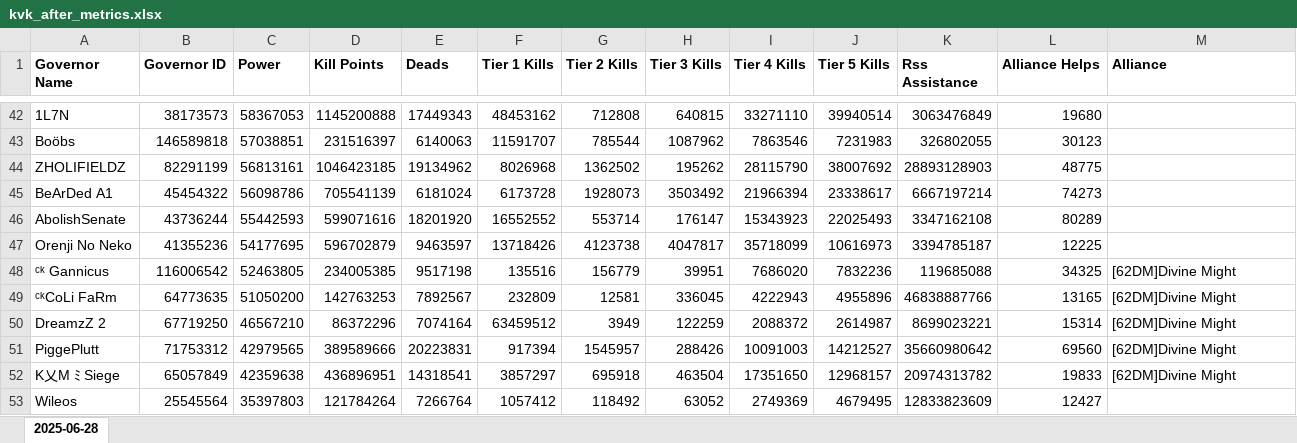
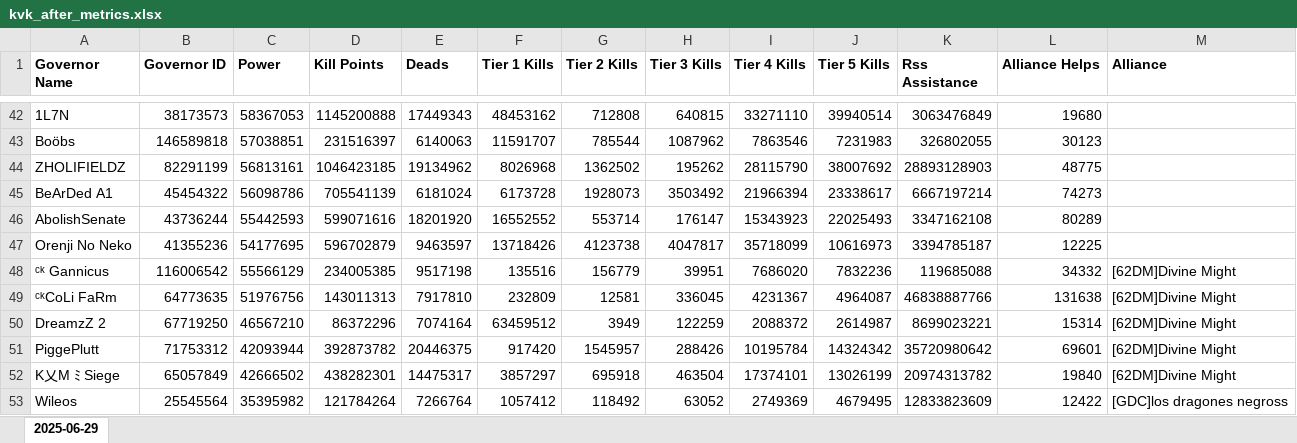
Before and after one commit to wodinaz-hub/kd1662, an Excel workbook: kvk_after_metrics.xlsx, sheet 2025-06-29, drawn as a sheet; only a part is shown, gaps mark what is left out; values as stored, in another font and other column widths than the file's, no borders; the diff covers the shown part only; the diff names each change by its address in the sheet, - before the commit and + after, or states it on an @@ line.

```diff
--- a/kvk_after_metrics.xlsx (sheet 2025-06-29)
+++ b/kvk_after_metrics.xlsx (sheet 2025-06-29)
-sheet tab: 2025-06-28
+sheet tab: 2025-06-29
-C48 (Power): 52463805
+C48 (Power): 55566129
-L48 (Alliance Helps): 34325
+L48 (Alliance Helps): 34332
-C49 (Power): 51050200
+C49 (Power): 51976756
-D49 (Kill Points): 142763253
+D49 (Kill Points): 143011313
-E49 (Deads): 7892567
+E49 (Deads): 7917810
-I49 (Tier 4 Kills): 4222943
+I49 (Tier 4 Kills): 4231367
-J49 (Tier 5 Kills): 4955896
+J49 (Tier 5 Kills): 4964087
-L49 (Alliance Helps): 13165
+L49 (Alliance Helps): 131638
-C51 (Power): 42979565
+C51 (Power): 42093944
-D51 (Kill Points): 389589666
+D51 (Kill Points): 392873782
-E51 (Deads): 20223831
+E51 (Deads): 20446375
-F51 (Tier 1 Kills): 917394
+F51 (Tier 1 Kills): 917420
-I51 (Tier 4 Kills): 10091003
+I51 (Tier 4 Kills): 10195784
-J51 (Tier 5 Kills): 14212527
+J51 (Tier 5 Kills): 14324342
-K51 (Rss Assistance): 35660980642
+K51 (Rss Assistance): 35720980642
-L51 (Alliance Helps): 69560
+L51 (Alliance Helps): 69601
-C52 (Power): 42359638
+C52 (Power): 42666502
-D52 (Kill Points): 436896951
+D52 (Kill Points): 438282301
-E52 (Deads): 14318541
+E52 (Deads): 14475317
-I52 (Tier 4 Kills): 17351650
+I52 (Tier 4 Kills): 17374101
-J52 (Tier 5 Kills): 12968157
+J52 (Tier 5 Kills): 13026199
-L52 (Alliance Helps): 19833
+L52 (Alliance Helps): 19840
-C53 (Power): 35397803
+C53 (Power): 35395982
-L53 (Alliance Helps): 12427
+L53 (Alliance Helps): 12422
-M53 (Alliance): (empty)
+M53 (Alliance): [GDC]los dragones negross
```
Also changed, not shown: 315 edited cells elsewhere in this sheet, kingsland/end_kingsland.xlsx.
